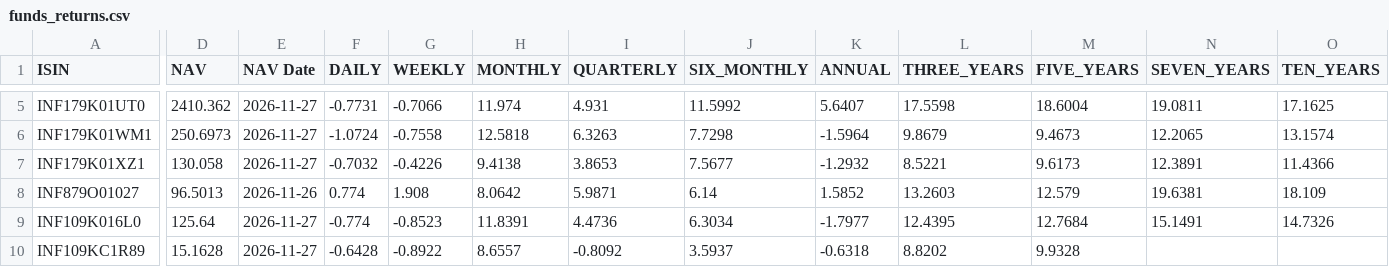
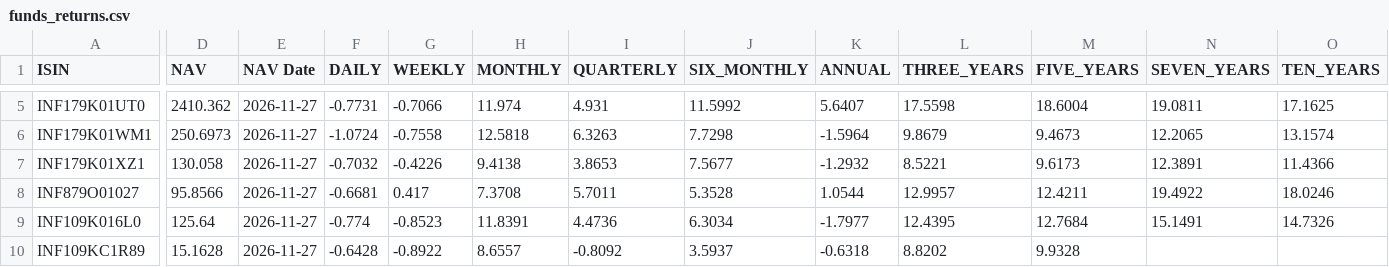
Before and after one commit to vkpandey82/mfpublicinfo, a CSV file: funds_returns.csv, drawn as a sheet; only a part is shown, gaps mark what is left out; the diff names each change by its address in the sheet, - before the commit and + after, or states it on an @@ line.

Commit message:
11-28-2026 09 commit

```diff
--- a/funds_returns.csv
+++ b/funds_returns.csv
-D8 (NAV): 96.5013
+D8 (NAV): 95.8566
-E8 (NAV Date): 2026-11-26
+E8 (NAV Date): 2026-11-27
-F8 (DAILY): 0.774
+F8 (DAILY): -0.6681
-G8 (WEEKLY): 1.908
+G8 (WEEKLY): 0.417
-H8 (MONTHLY): 8.0642
+H8 (MONTHLY): 7.3708
-I8 (QUARTERLY): 5.9871
+I8 (QUARTERLY): 5.7011
-J8 (SIX_MONTHLY): 6.14
+J8 (SIX_MONTHLY): 5.3528
-K8 (ANNUAL): 1.5852
+K8 (ANNUAL): 1.0544
-L8 (THREE_YEARS): 13.2603
+L8 (THREE_YEARS): 12.9957
-M8 (FIVE_YEARS): 12.579
+M8 (FIVE_YEARS): 12.4211
-N8 (SEVEN_YEARS): 19.6381
+N8 (SEVEN_YEARS): 19.4922
-O8 (TEN_YEARS): 18.109
+O8 (TEN_YEARS): 18.0246
```
